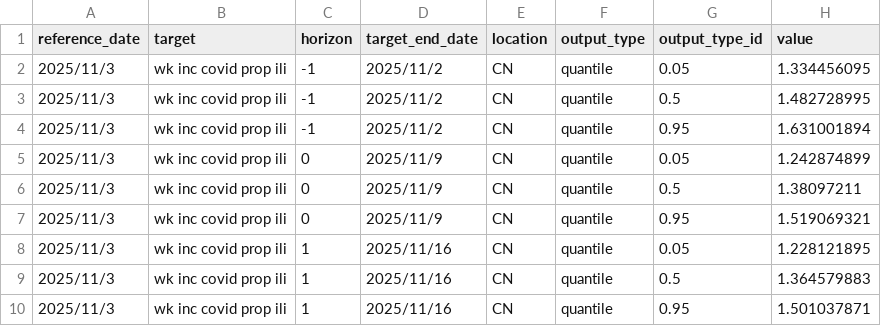
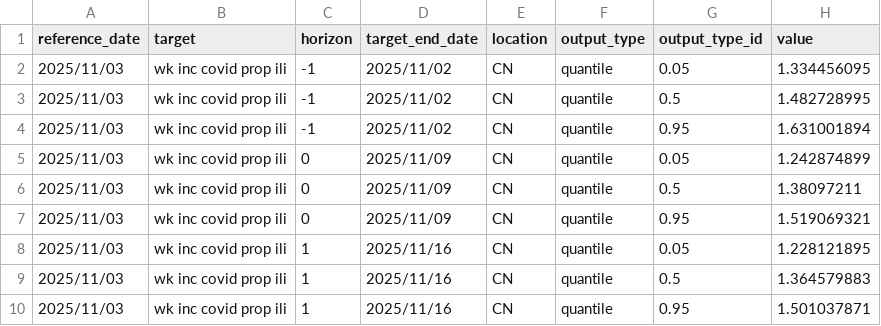
Before and after one commit to dailypartita/China-COVID-19-Forecast-Hub, a CSV file: model-output/MUST-SEIRS/2025-11-03-MUST-SEIRS.csv, drawn as a sheet.

Commit message:
fix: correct date format to YYYY-MM-DD in MUST-SEIRS forecast csv

```diff
--- a/model-output/MUST-SEIRS/2025-11-03-MUST-SEIRS.csv
+++ b/model-output/MUST-SEIRS/2025-11-03-MUST-SEIRS.csv
@@ -1,10 +1,10 @@
 reference_date,target,horizon,target_end_date,location,output_type,output_type_id,value
-2025/11/3,wk inc covid prop ili,-1,2025/11/2,CN,quantile,0.05,1.334456095
-2025/11/3,wk inc covid prop ili,-1,2025/11/2,CN,quantile,0.5,1.482728995
-2025/11/3,wk inc covid prop ili,-1,2025/11/2,CN,quantile,0.95,1.631001894
-2025/11/3,wk inc covid prop ili,0,2025/11/9,CN,quantile,0.05,1.242874899
-2025/11/3,wk inc covid prop ili,0,2025/11/9,CN,quantile,0.5,1.38097211
-2025/11/3,wk inc covid prop ili,0,2025/11/9,CN,quantile,0.95,1.519069321
-2025/11/3,wk inc covid prop ili,1,2025/11/16,CN,quantile,0.05,1.228121895
-2025/11/3,wk inc covid prop ili,1,2025/11/16,CN,quantile,0.5,1.364579883
-2025/11/3,wk inc covid prop ili,1,2025/11/16,CN,quantile,0.95,1.501037871
+2025/11/03,wk inc covid prop ili,-1,2025/11/02,CN,quantile,0.05,1.334456095
+2025/11/03,wk inc covid prop ili,-1,2025/11/02,CN,quantile,0.5,1.482728995
+2025/11/03,wk inc covid prop ili,-1,2025/11/02,CN,quantile,0.95,1.631001894
+2025/11/03,wk inc covid prop ili,0,2025/11/09,CN,quantile,0.05,1.242874899
+2025/11/03,wk inc covid prop ili,0,2025/11/09,CN,quantile,0.5,1.38097211
+2025/11/03,wk inc covid prop ili,0,2025/11/09,CN,quantile,0.95,1.519069321
+2025/11/03,wk inc covid prop ili,1,2025/11/16,CN,quantile,0.05,1.228121895
+2025/11/03,wk inc covid prop ili,1,2025/11/16,CN,quantile,0.5,1.364579883
+2025/11/03,wk inc covid prop ili,1,2025/11/16,CN,quantile,0.95,1.501037871
```
